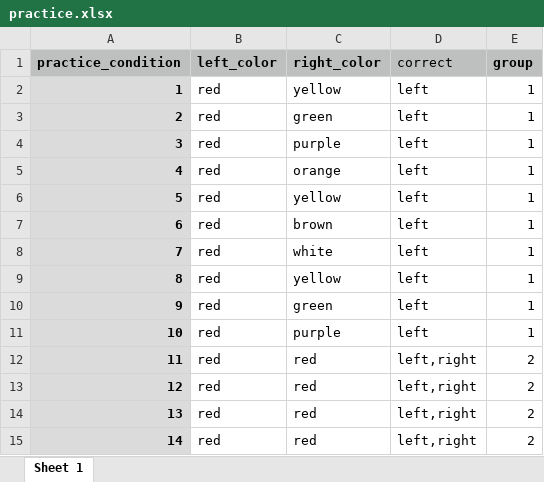
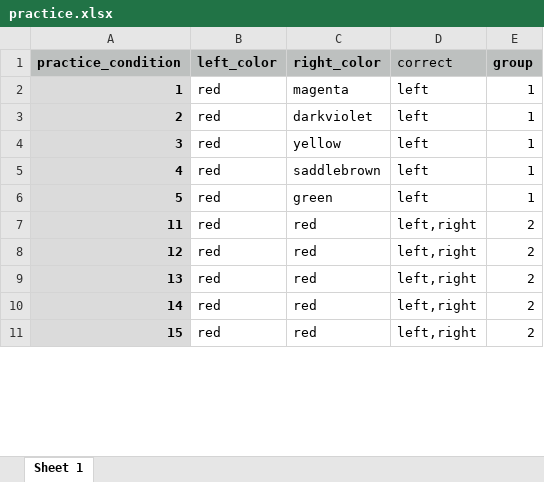
Before and after one commit to Yeganehfrh/agency, an Excel workbook: final/practice.xlsx, sheet Sheet 1, drawn as a sheet; only a part is shown; the shorter side is filled out with more unchanged rows; values as stored, in another font and other column widths than the file's, no borders; the diff covers the shown part only; the diff names each change by its address in the sheet, - before the commit and + after, or states it on an @@ line.

Commit message:
Improve colors, add Tellegen survey data and analysis, improve instructions, and some minor fixes

```diff
--- a/final/practice.xlsx (sheet Sheet 1)
+++ b/final/practice.xlsx (sheet Sheet 1)
-C2 (right_color): yellow
+C2 (right_color): magenta
-C3 (right_color): green
+C3 (right_color): darkviolet
-C4 (right_color): purple
+C4 (right_color): yellow
-C5 (right_color): orange
+C5 (right_color): saddlebrown
-C6 (right_color): yellow
+C6 (right_color): green
-row 7: 6 | red | brown | left | 1
-row 8: 7 | red | white | left | 1
-row 9: 8 | red | yellow | left | 1
-row 10: 9 | red | green | left | 1
-row 11: 10 | red | purple | left | 1
```
Also changed, not shown: 15 removed rows and 13 edited cells elsewhere in this sheet, final/conditions.xlsx, 10 other files.
